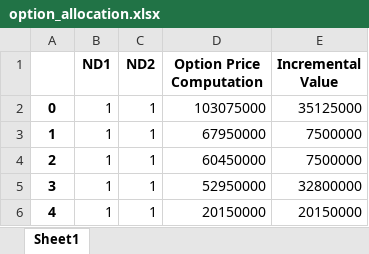
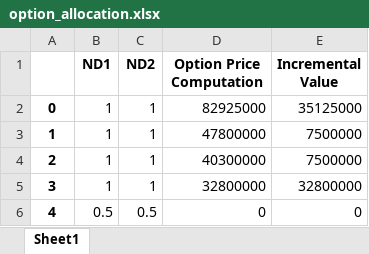
Before and after one commit to lzeng11bc/OPM-Calculcation, an Excel workbook: option_allocation.xlsx, sheet Sheet1, drawn as a sheet; values as stored, in another font and other column widths than the file's, no borders; the diff names each change by its address in the sheet, - before the commit and + after, or states it on an @@ line.

```diff
--- a/option_allocation.xlsx (sheet Sheet1)
+++ b/option_allocation.xlsx (sheet Sheet1)
-D2 (Option Price Computation): 103075000
+D2 (Option Price Computation): 82925000
-D3 (Option Price Computation): 67950000
+D3 (Option Price Computation): 47800000
-D4 (Option Price Computation): 60450000
+D4 (Option Price Computation): 40300000
-D5 (Option Price Computation): 52950000
+D5 (Option Price Computation): 32800000
-B6 (ND1): 1
+B6 (ND1): 0.5
-C6 (ND2): 1
+C6 (ND2): 0.5
-D6 (Option Price Computation): 20150000
+D6 (Option Price Computation): 0
-E6 (Incremental Value): 20150000
+E6 (Incremental Value): 0
```
Also changed, not shown: BreakPointFromTo.xlsx, FVPS.xlsx, 12 other files.
